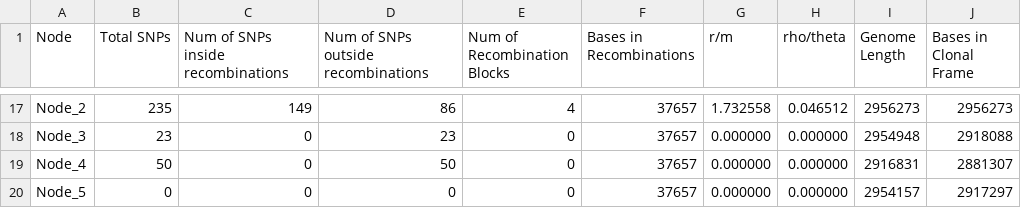
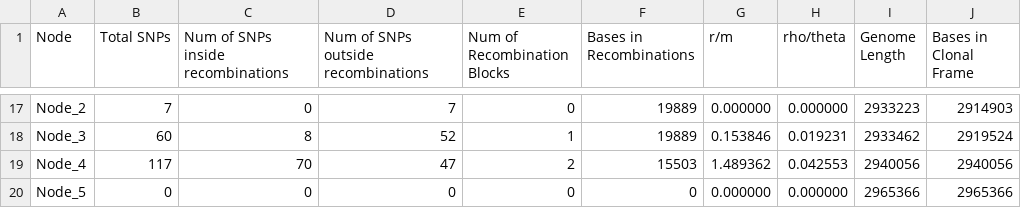
Before and after one commit to nickjcroucher/gubbins, a CSV file: example_data/ST239/ST239.per_branch_statistics.csv, drawn as a sheet; only a part is shown, gaps mark what is left out; the diff covers the shown part only; the diff names each change by its address in the sheet, - before the commit and + after, or states it on an @@ line.

```diff
--- a/example_data/ST239/ST239.per_branch_statistics.csv
+++ b/example_data/ST239/ST239.per_branch_statistics.csv
-B17 (Total SNPs): 235
+B17 (Total SNPs): 7
-C17: 149
+C17: 0
-D17: 86
+D17: 7
-E17 (Num of Recombination Blocks): 4
+E17 (Num of Recombination Blocks): 0
-F17:F18 (Bases in Recombinations): 37657
+F17:F18 (Bases in Recombinations): 19889
-G17 (r/m): 1.732558
+G17 (r/m): 0.000000
-H17 (rho/theta): 0.046512
+H17 (rho/theta): 0.000000
-I17 (Genome Length): 2956273
+I17 (Genome Length): 2933223
-J17 (Bases in Clonal Frame): 2956273
+J17 (Bases in Clonal Frame): 2914903
-B18 (Total SNPs): 23
+B18 (Total SNPs): 60
-C18: 0
+C18: 8
-D18: 23
+D18: 52
-E18 (Num of Recombination Blocks): 0
+E18 (Num of Recombination Blocks): 1
-G18 (r/m): 0.000000
+G18 (r/m): 0.153846
-H18 (rho/theta): 0.000000
+H18 (rho/theta): 0.019231
-I18 (Genome Length): 2954948
+I18 (Genome Length): 2933462
-J18 (Bases in Clonal Frame): 2918088
+J18 (Bases in Clonal Frame): 2919524
-B19 (Total SNPs): 50
+B19 (Total SNPs): 117
-C19: 0
+C19: 70
-D19: 50
+D19: 47
-E19 (Num of Recombination Blocks): 0
+E19 (Num of Recombination Blocks): 2
-F19 (Bases in Recombinations): 37657
+F19 (Bases in Recombinations): 15503
-G19 (r/m): 0.000000
+G19 (r/m): 1.489362
-H19 (rho/theta): 0.000000
+H19 (rho/theta): 0.042553
-I19 (Genome Length): 2916831
+I19 (Genome Length): 2940056
-J19 (Bases in Clonal Frame): 2881307
+J19 (Bases in Clonal Frame): 2940056
-F20 (Bases in Recombinations): 37657
+F20 (Bases in Recombinations): 0
-I20 (Genome Length): 2954157
+I20 (Genome Length): 2965366
-J20 (Bases in Clonal Frame): 2917297
+J20 (Bases in Clonal Frame): 2965366
```
Also changed, not shown: 92 edited cells elsewhere in this file, example_data/PMEN1/PMEN1.per_branch_statistics.csv, 20 other files.
